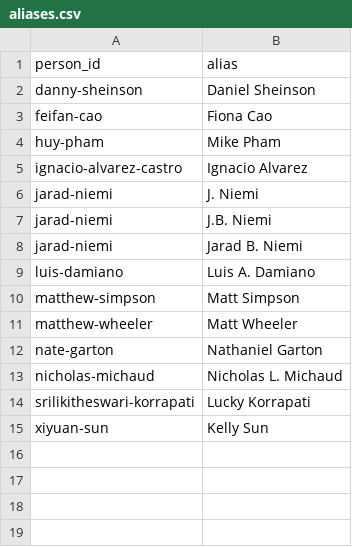
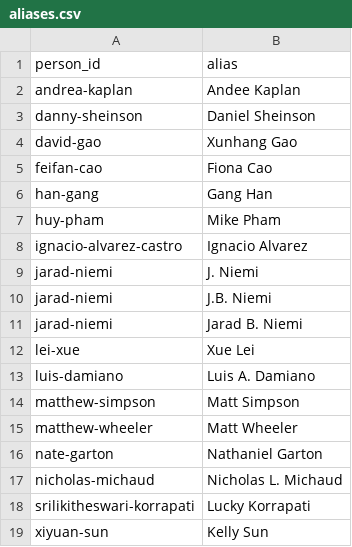
Before and after one commit to jarad/cv, a CSV file: data/aliases.csv, drawn as a sheet; the diff names each change by its address in the sheet, - before the commit and + after, or states it on an @@ line.

```diff
--- a/data/aliases.csv
+++ b/data/aliases.csv
+row 2: andrea-kaplan | Andee Kaplan
+row 4: david-gao | Xunhang Gao
+row 6: han-gang | Gang Han
+row 12: lei-xue | Xue Lei
```
Also changed, not shown: data/people.csv.
